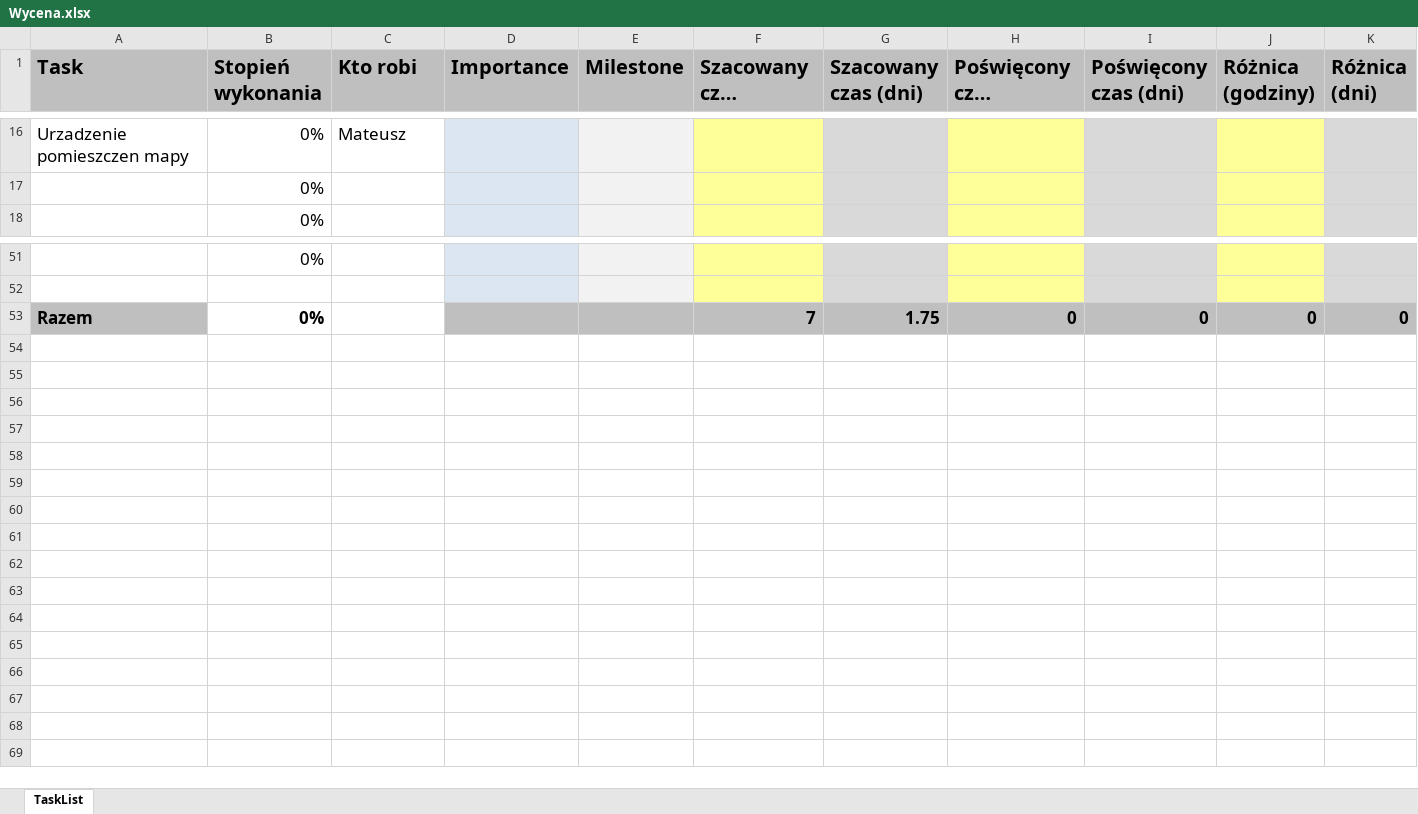
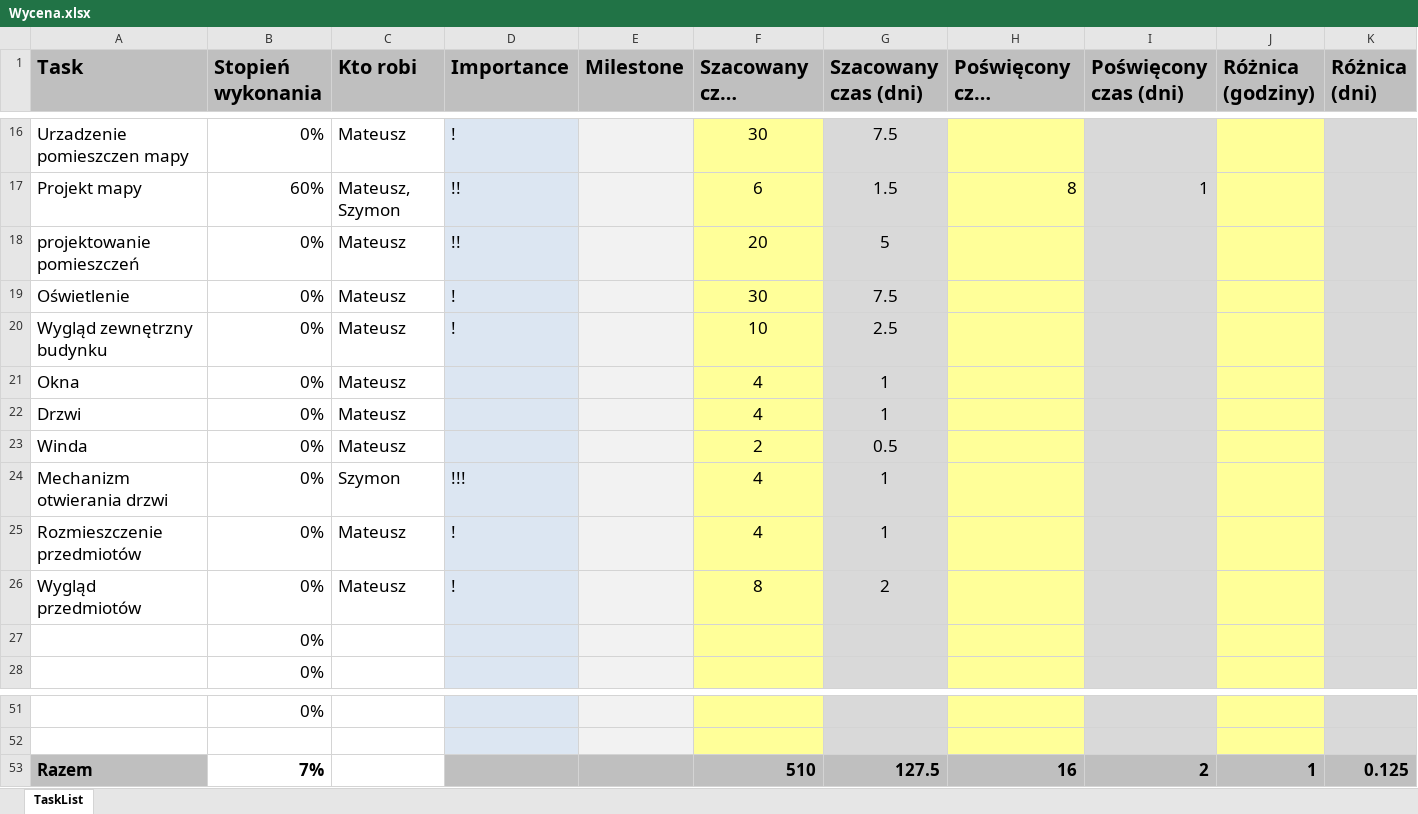
Before and after one commit to Mati2906/Unity, an Excel workbook: Wycena.xlsx, sheet TaskList, drawn as a sheet; only a part is shown, gaps mark what is left out; long unchanged cells end in …; values as stored, in another font and other column widths than the file's, no borders; conditional formats not drawn; removed rows and columns are numbered as before the commit, all else as after; the diff covers the shown part only; the diff names each change by its address in the sheet, - before the commit and + after, or states it on an @@ line.

```diff
--- a/Wycena.xlsx (sheet TaskList)
+++ b/Wycena.xlsx (sheet TaskList)
-D16 (Importance): (empty)
+D16 (Importance): !
-F16 (Szacowany czas (godziny)): (empty)
+F16 (Szacowany czas (godziny)): 30
-G16 (Szacowany czas (dni)): (empty)
+G16 (Szacowany czas (dni)): 7.5
+row 17: Projekt mapy | 60% | Mateusz, Szymon | !! |  | 6 | 1.5 | 8 | 1
+row 18: projektowanie pomieszczeń | 0% | Mateusz | !! |  | 20 | 5
+row 19: Oświetlenie | 0% | Mateusz | ! |  | 30 | 7.5
+row 20: Wygląd zewnętrzny budynku | 0% | Mateusz | ! |  | 10 | 2.5
+row 21: Okna | 0% | Mateusz |  |  | 4 | 1
+row 22: Drzwi | 0% | Mateusz |  |  | 4 | 1
+row 23: Winda | 0% | Mateusz |  |  | 2 | 0.5
+row 24: Mechanizm otwierania drzwi | 0% | Szymon | !!! |  | 4 | 1
+row 25: Rozmieszczenie przedmiotów | 0% | Mateusz | ! |  | 4 | 1
+row 26: Wygląd przedmiotów | 0% | Mateusz | ! |  | 8 | 2
-row 53: Razem | 0% |  |  |  | 7 | 1.75 | 0 | 0 | 0 | 0
+row 53: Razem | 7% |  |  |  | 510 | 127.5 | 16 | 2 | 1 | 0.125
```
Also changed, not shown: 2 added rows, 12 removed rows and 42 edited cells elsewhere in this sheet, formulas that keep their value.
